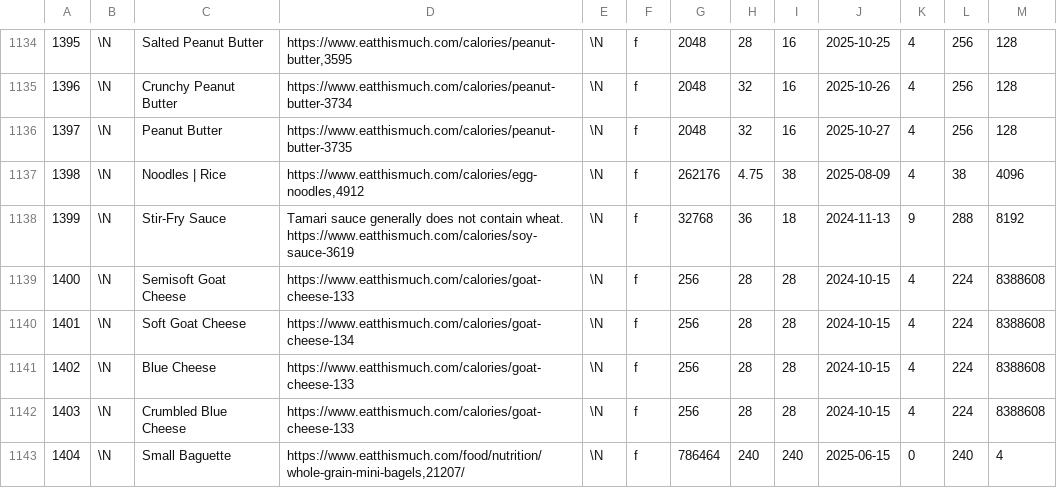
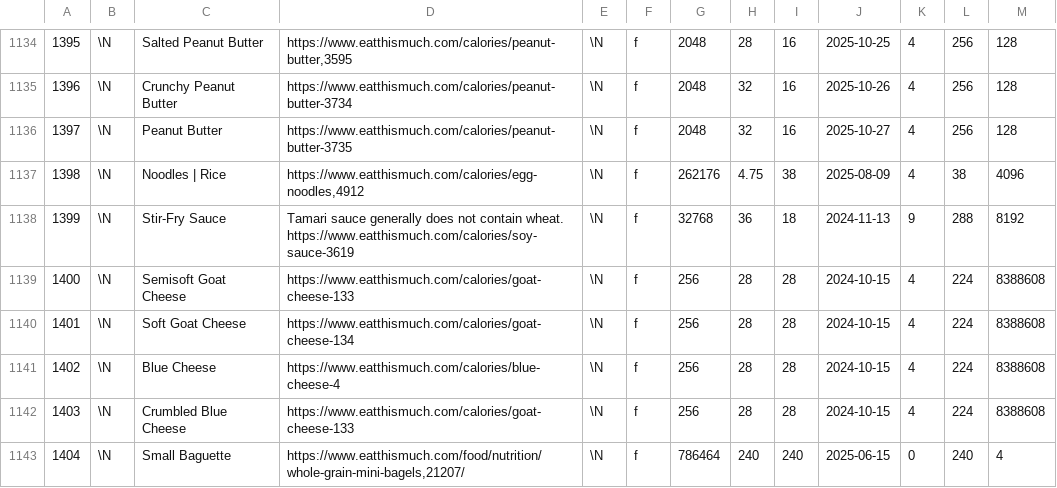
Before and after one commit to gscanlon21/a-feast-a-day, a CSV file: .backups/ingredients.csv, drawn as a sheet; only a part is shown, gaps mark what is left out; the diff covers the shown part only.

```diff
--- a/.backups/ingredients.csv
+++ b/.backups/ingredients.csv
@@ -1140,3 +1140,3 @@
 1401	\N	Soft Goat Cheese	https://www.eatthismuch.com/calories/goat-cheese-134	\N	f	256	28	28	2024-10-15	4	224	8388608
-1402	\N	Blue Cheese	https://www.eatthismuch.com/calories/goat-cheese-133	\N	f	256	28	28	2024-10-15	4	224	8388608
+1402	\N	Blue Cheese	https://www.eatthismuch.com/calories/blue-cheese-4	\N	f	256	28	28	2024-10-15	4	224	8388608
 1403	\N	Crumbled Blue Cheese	https://www.eatthismuch.com/calories/goat-cheese-133	\N	f	256	28	28	2024-10-15	4	224	8388608
```
Also changed, not shown: 3 added rows and 11 edited cells elsewhere in this file, .backups/recipes.csv, 1 other file.
